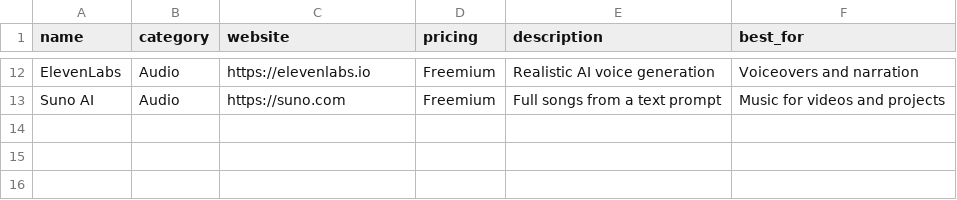
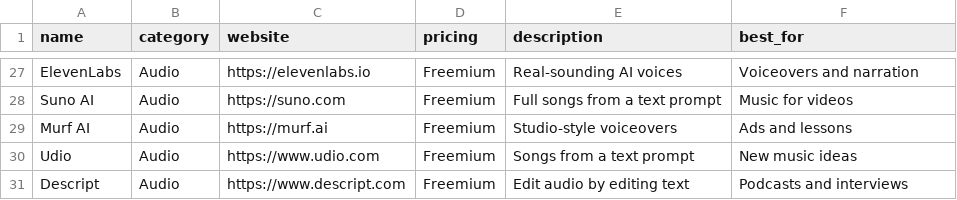
Before and after one commit to Daniyal-Khatri/awesome-ai-workflows, a CSV file: data/tools.csv, drawn as a sheet; only a part is shown, gaps mark what is left out; addresses are those after the commit; the diff covers the shown part only; the diff names each change by its address in the sheet, - before the commit and + after, or states it on an @@ line.

```diff
--- a/data/tools.csv
+++ b/data/tools.csv
-E27 (description): Realistic AI voice generation
+E27 (description): Real-sounding AI voices
-F28 (best_for): Music for videos and projects
+F28 (best_for): Music for videos
+row 29: Murf AI | Audio | https://murf.ai | Freemium | Studio-style voiceovers | Ads and lessons
+row 30: Udio | Audio | https://www.udio.com | Freemium | Songs from a text prompt | New music ideas
+row 31: Descript | Audio | https://www.descript.com | Freemium | Edit audio by editing text | Podcasts and interviews
```
Also changed, not shown: 15 added rows and 18 edited cells elsewhere in this file, 1 other file.
